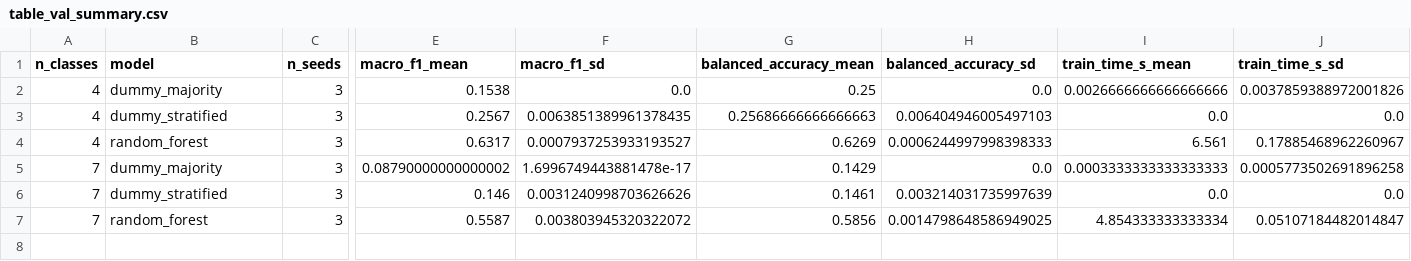
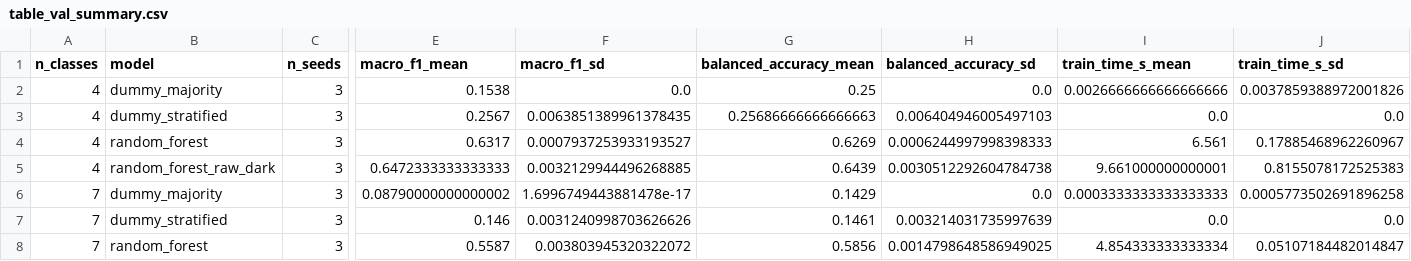
Before and after one commit to gaetantack/cell-image-cnn, a CSV file: results/table_val_summary.csv, drawn as a sheet; only a part is shown, gaps mark what is left out; rows hold the shown columns only; the diff names each change by its address in the sheet, - before the commit and + after, or states it on an @@ line.

```diff
--- a/results/table_val_summary.csv
+++ b/results/table_val_summary.csv
+row 5: 4 | random_forest_raw_dark | 3 | 0.6472333333333333 | 0.0032129944496268885 | 0.6439 | 0.0030512292604784738 | 9.661000000000001 | 0.8155078172525383
```
Also changed, not shown: results/experiments.csv, 18 other files.
